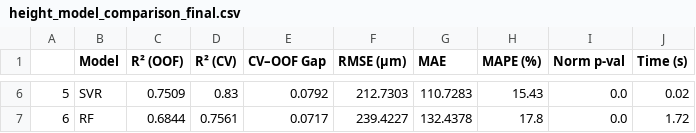
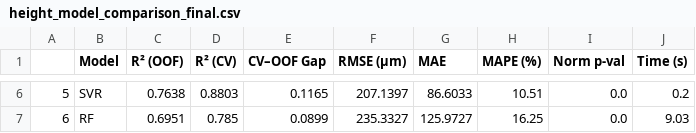
Before and after one commit to LALAPILANE197/LMD_Modelling, a CSV file: height_model_comparison_final.csv, drawn as a sheet; only a part is shown, gaps mark what is left out; the diff covers the shown part only.

```diff
--- a/height_model_comparison_final.csv
+++ b/height_model_comparison_final.csv
@@ -6,2 +6,2 @@
-5,SVR,0.7509,0.83,0.0792,212.7303,110.7283,15.43,0.0,0.02
-6,RF,0.6844,0.7561,0.0717,239.4227,132.4378,17.8,0.0,1.72
+5,SVR,0.7638,0.8803,0.1165,207.1397,86.6033,10.51,0.0,0.2
+6,RF,0.6951,0.785,0.0899,235.3327,125.9727,16.25,0.0,9.03
```
Also changed, not shown: 30 edited cells elsewhere in this file, aspect_model_comparison_final.csv, dilution_model_comparison_final.csv, 47 other files.
